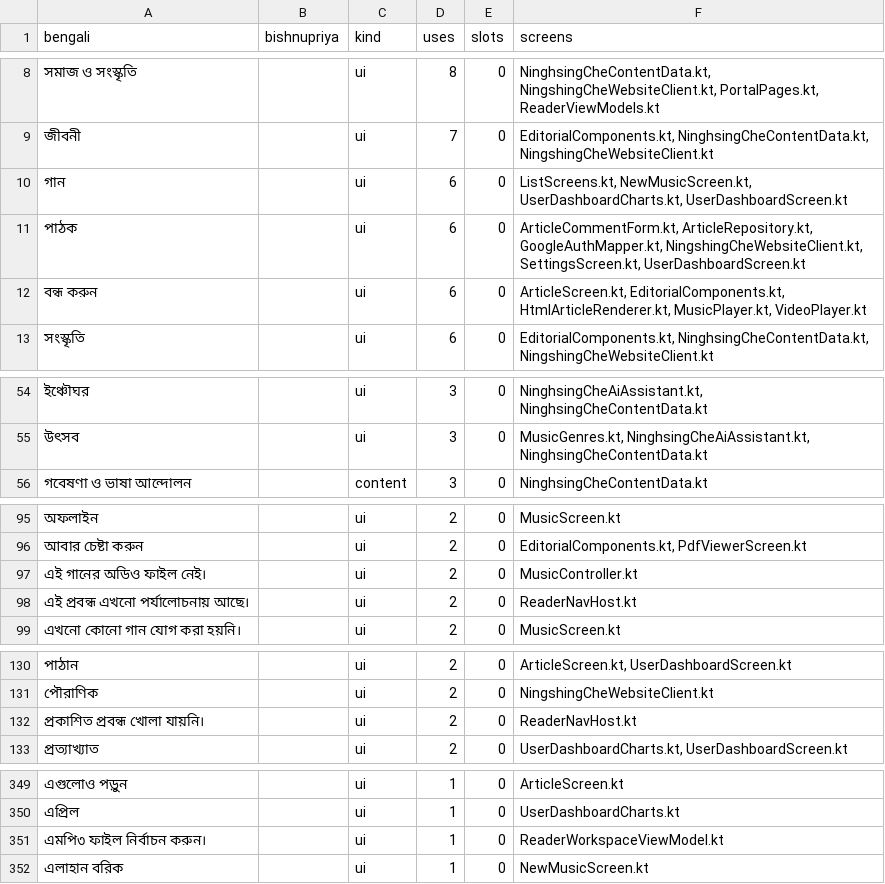
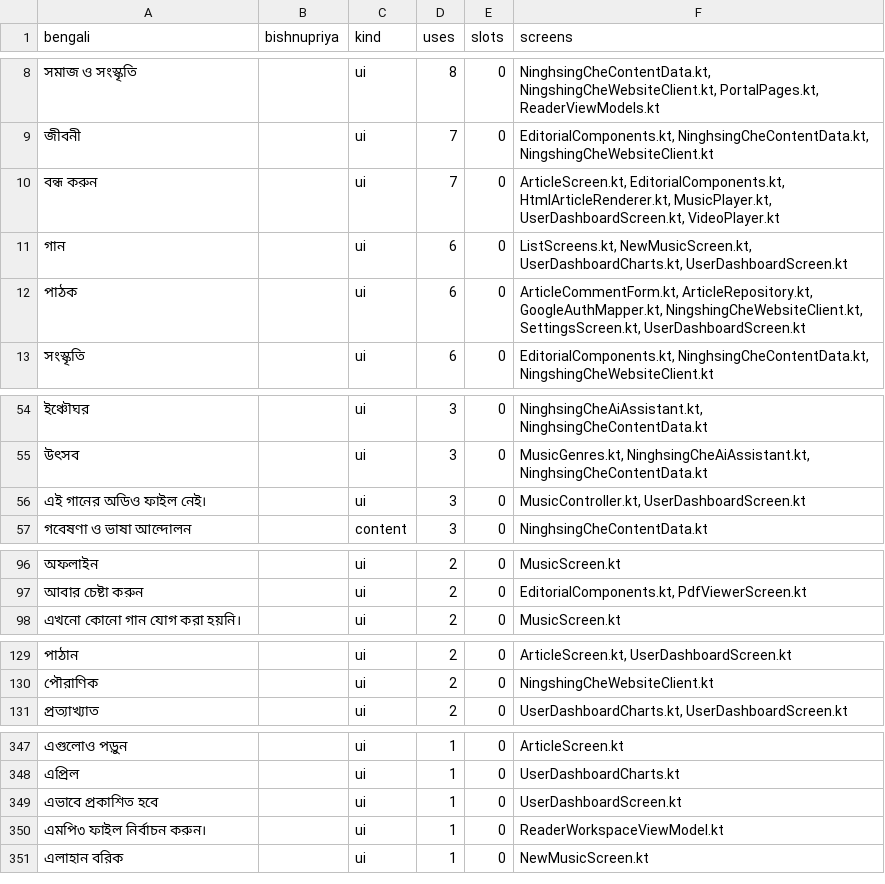
Before and after one commit to sisir-sinha/ningshingche, a CSV file: i18n/strings_inventory.csv, drawn as a sheet; only a part is shown, gaps mark what is left out; removed rows and columns are numbered as before the commit, all else as after; the diff covers the shown part only; the diff names each change by its address in the sheet, - before the commit and + after, or states it on an @@ line.

Commit message:
feat(app): the user dashboard's content cards, swipeable tabs, and the audio corrections
Six changes the owner asked for in one round.

Content tab. Each card now shows the piece's state as a chip on its right, over
the wording `statusLabel` already used. Tapping one does what the state says:
a published article opens in the app — the submission records the blog that
approval created (`converted_blog_id`), so the id is opened directly and the
title search is only the fallback for older rows; anything not published shows a
preview of the submission, drawn with the article screen's own body renderer,
because a reader who taps their pending piece wants to see it rather than an
error; a song opens the player with the dashboard's songs as the queue.

Tabs swipe again. Swiping had been switched off because a hand travelling across
the notices page marked the whole inbox read. That is now handled by waiting for
the pager to settle, so a page the pager is still moving over is not a page the
reader has arrived at.

Audio. The playing row shows the wave instead of the love control — one
travelling sine through a fixed envelope, frozen mid-sweep while paused, driven
by a value that changes once per track so a list of cards does not recompose on
every position tick. Tapping the row of the song that is already loaded only
brings the player up: `play()` and `playQueueItem()` returned early for the
loaded track would have restarted it at 0:00. Dragging up and down on the
artwork is the volume, with a read-out; pulling on past a longer distance turns
that same pull into the minimize instead, putting back the level it had already
changed. And the minimize no longer bounces: the drag offset used to be reset to
zero on the same frame as the collapse, which put the sheet back at the top for a
frame before the exit animation took it down again — it is now released with a
300 ms animation, and the threshold is in dp rather than raw pixels.

The interface gained four strings (`এভাবে প্রকাশিত হবে`, `ছেড়ে দিলে ছোট হয়ে যাবে`,
`ভলিউম {1}%`, `প্রকাশিত হলে লিংকটি কাজ করবে।`) and lost one toast that the preview
replaced, so the inventory and the three language templates are refreshed: 954
distinct strings, 751 on the Languages page.

```diff
--- a/i18n/strings_inventory.csv
+++ b/i18n/strings_inventory.csv
+row 10: বন্ধ করুন |  | ui | 7 | 0 | ArticleScreen.kt, EditorialComponents.kt, HtmlArticleRenderer.kt, MusicPlayer.kt, UserDashboardScreen.kt, VideoPlayer.kt
-row 12: বন্ধ করুন |  | ui | 6 | 0 | ArticleScreen.kt, EditorialComponents.kt, HtmlArticleRenderer.kt, MusicPlayer.kt, VideoPlayer.kt
+row 56: এই গানের অডিও ফাইল নেই। |  | ui | 3 | 0 | MusicController.kt, UserDashboardScreen.kt
-row 97: এই গানের অডিও ফাইল নেই। |  | ui | 2 | 0 | MusicController.kt
-row 98: এই প্রবন্ধ এখনো পর্যালোচনায় আছে। |  | ui | 2 | 0 | ReaderNavHost.kt
-row 132: প্রকাশিত প্রবন্ধ খোলা যায়নি। |  | ui | 2 | 0 | ReaderNavHost.kt
+row 349: এভাবে প্রকাশিত হবে |  | ui | 1 | 0 | UserDashboardScreen.kt
```
Also changed, not shown: 4 added rows elsewhere in this file, backend/assets/lang/bn.csv, backend/assets/lang/bpy.csv, 10 other files.
